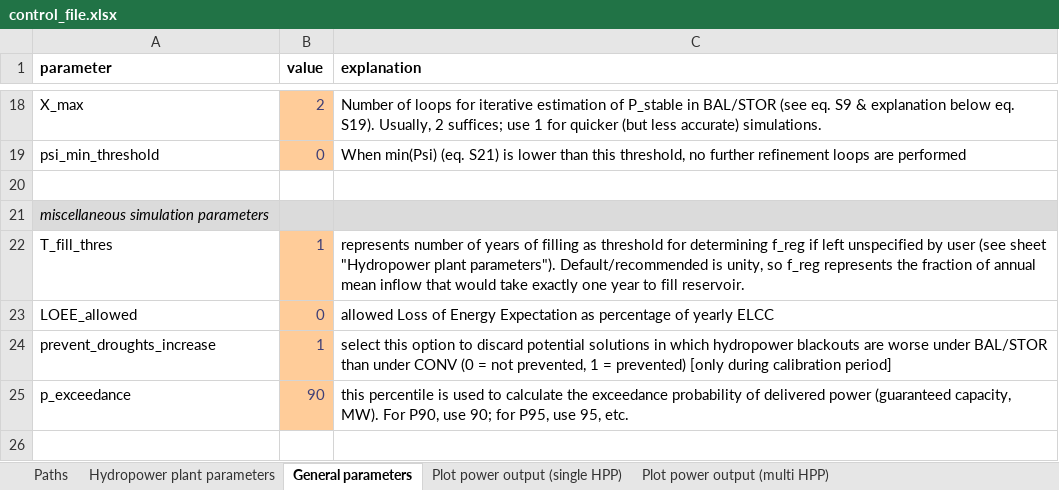
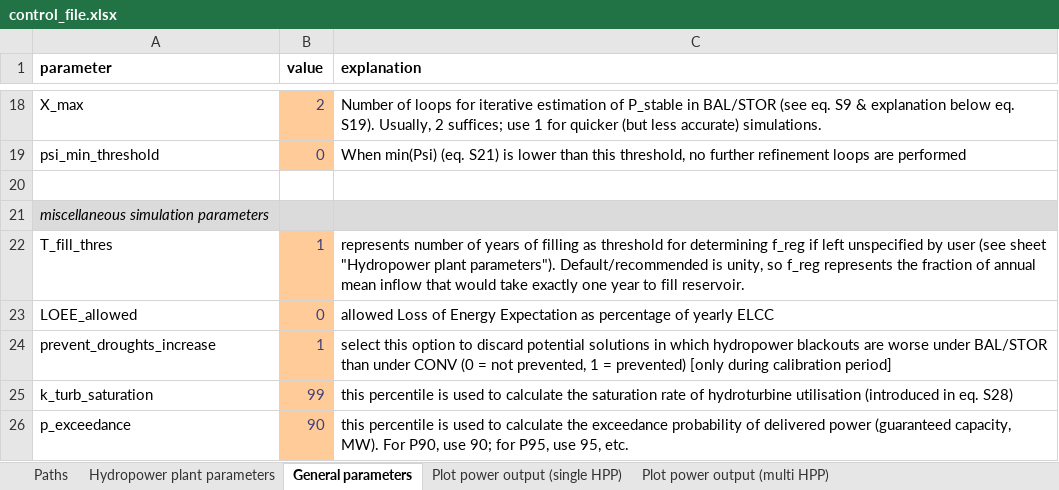
Before and after one commit to VUB-HYDR/REVUB, an Excel workbook: 1_REVUB_code/control_file.xlsx, sheet General parameters, drawn as a sheet; only a part is shown, gaps mark what is left out; values as stored, in another font and other column widths than the file's, no borders; the diff names each change by its address in the sheet, - before the commit and + after, or states it on an @@ line.

```diff
--- a/1_REVUB_code/control_file.xlsx (sheet General parameters)
+++ b/1_REVUB_code/control_file.xlsx (sheet General parameters)
+row 25: k_turb_saturation | 99 | this percentile is used to calculate the saturation rate of hydroturbine utilisation (introduced in eq. S28)
```
Also changed, not shown: sheet Hydropower plant parameters, 4 other files.
